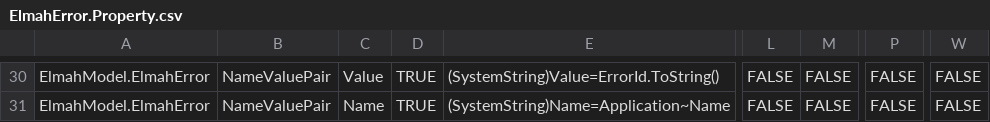
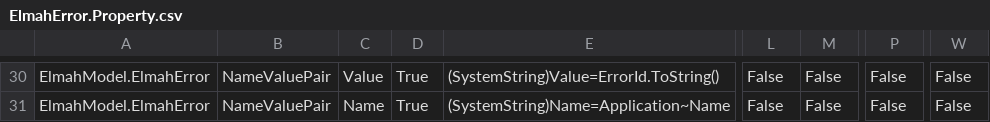
Before and after one commit to davidzhaoblog/Elmah, a CSV file: .cg/.persist/Properties/ElmahError.Property.csv, drawn as a sheet; only a part is shown, gaps mark what is left out; the diff covers the shown part only; the diff names each change by its address in the sheet, - before the commit and + after, or states it on an @@ line.

```diff
--- a/.cg/.persist/Properties/ElmahError.Property.csv
+++ b/.cg/.persist/Properties/ElmahError.Property.csv
-D30:D31: TRUE
+D30:D31: True
-L30:L31: FALSE
+L30:L31: False
-M30:M31: FALSE
+M30:M31: False
-P30:P31: FALSE
+P30:P31: False
-W30:W31: FALSE
+W30:W31: False
```
Also changed, not shown: 140 edited cells elsewhere in this file, .cg/.persist/ForeignKeySettings/ElmahError.ForeignKeySetting.csv, 23 other files.
